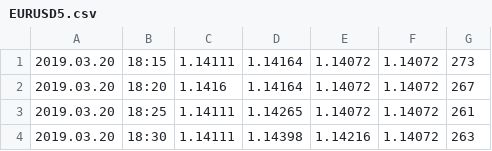
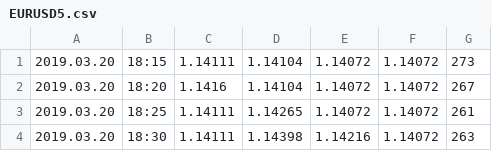
Before and after one commit to steven780122/fx_price_count, a CSV file: main/sample/EURUSD5.csv, drawn as a sheet.

```diff
--- a/main/sample/EURUSD5.csv
+++ b/main/sample/EURUSD5.csv
@@ -1,3 +1,3 @@
-2019.03.20,18:15,1.14111,1.14164,1.14072,1.14072,273
-2019.03.20,18:20,1.1416,1.14164,1.14072,1.14072,267
+2019.03.20,18:15,1.14111,1.14104,1.14072,1.14072,273
+2019.03.20,18:20,1.1416,1.14104,1.14072,1.14072,267
 2019.03.20,18:25,1.14111,1.14265,1.14072,1.14072,261
```
Also changed, not shown: 1 other file.
